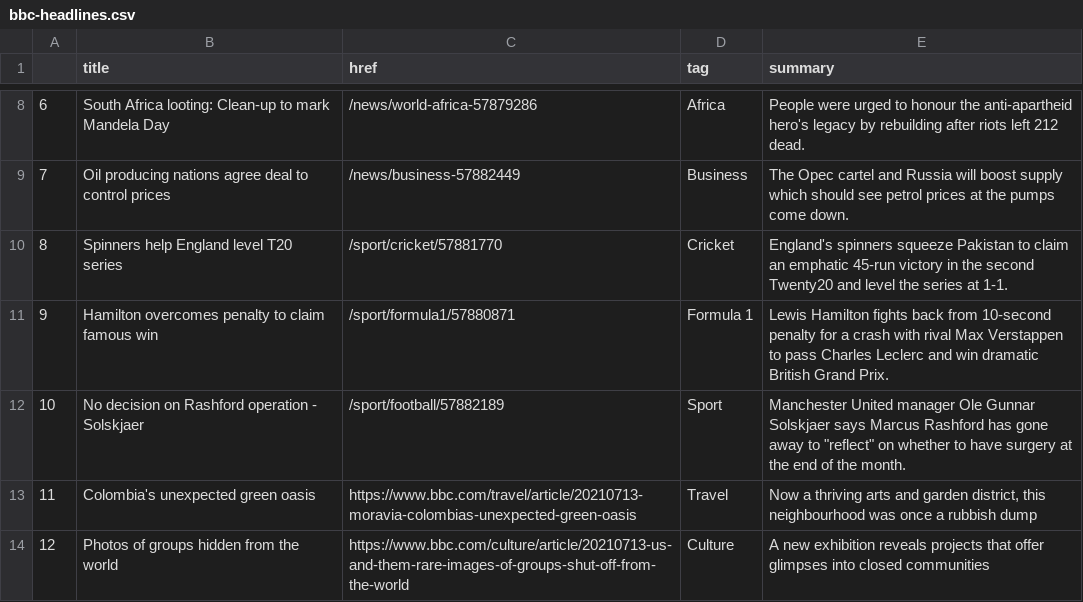
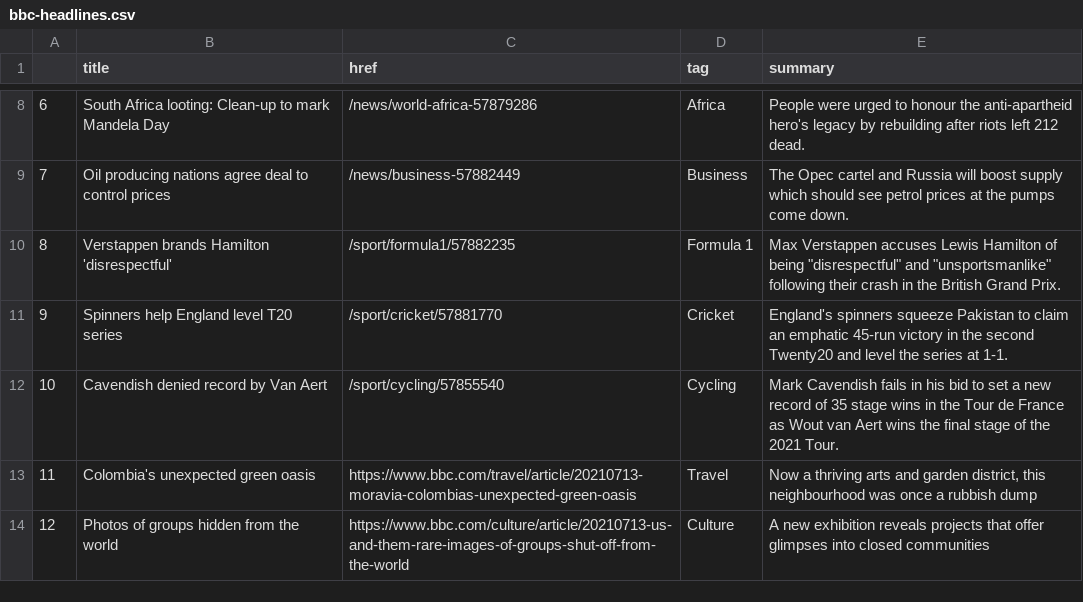
Before and after one commit to ichinichichi/automatic-scraper, a CSV file: bbc-headlines.csv, drawn as a sheet; only a part is shown, gaps mark what is left out.

```diff
--- a/bbc-headlines.csv
+++ b/bbc-headlines.csv
@@ -9,5 +9,5 @@
 7,Oil producing nations agree deal to control prices,/news/business-57882449,Business,The Opec cartel and Russia will boost supply which should see petrol prices at the pumps come down.
-8,Spinners help England level T20 series,/sport/cricket/57881770,Cricket,England's spinners squeeze Pakistan to claim an emphatic 45-run victory in the second Twenty20 and level the series at 1-1.
-9,Hamilton overcomes penalty to claim famous win,/sport/formula1/57880871,Formula 1,Lewis Hamilton fights back from 10-second penalty for a crash with rival Max Verstappen to pass Charles Leclerc and win dramatic British Grand Prix.
-10,No decision on Rashford operation - Solskjaer,/sport/football/57882189,Sport,"Manchester United manager Ole Gunnar Solskjaer says Marcus Rashford has gone away to ""reflect"" on whether to have surgery at the end of the month."
+8,Verstappen brands Hamilton 'disrespectful',/sport/formula1/57882235,Formula 1,"Max Verstappen accuses Lewis Hamilton of being ""disrespectful"" and ""unsportsmanlike"" following their crash in the British Grand Prix."
+9,Spinners help England level T20 series,/sport/cricket/57881770,Cricket,England's spinners squeeze Pakistan to claim an emphatic 45-run victory in the second Twenty20 and level the series at 1-1.
+10,Cavendish denied record by Van Aert,/sport/cycling/57855540,Cycling,Mark Cavendish fails in his bid to set a new record of 35 stage wins in the Tour de France as Wout van Aert wins the final stage of the 2021 Tour.
 11,Colombia's unexpected green oasis,https://www.bbc.com/travel/article/20210713-moravia-colombias-unexpected-green-oasis,Travel,"Now a thriving arts and garden district, this neighbourhood was once a rubbish dump"
```
